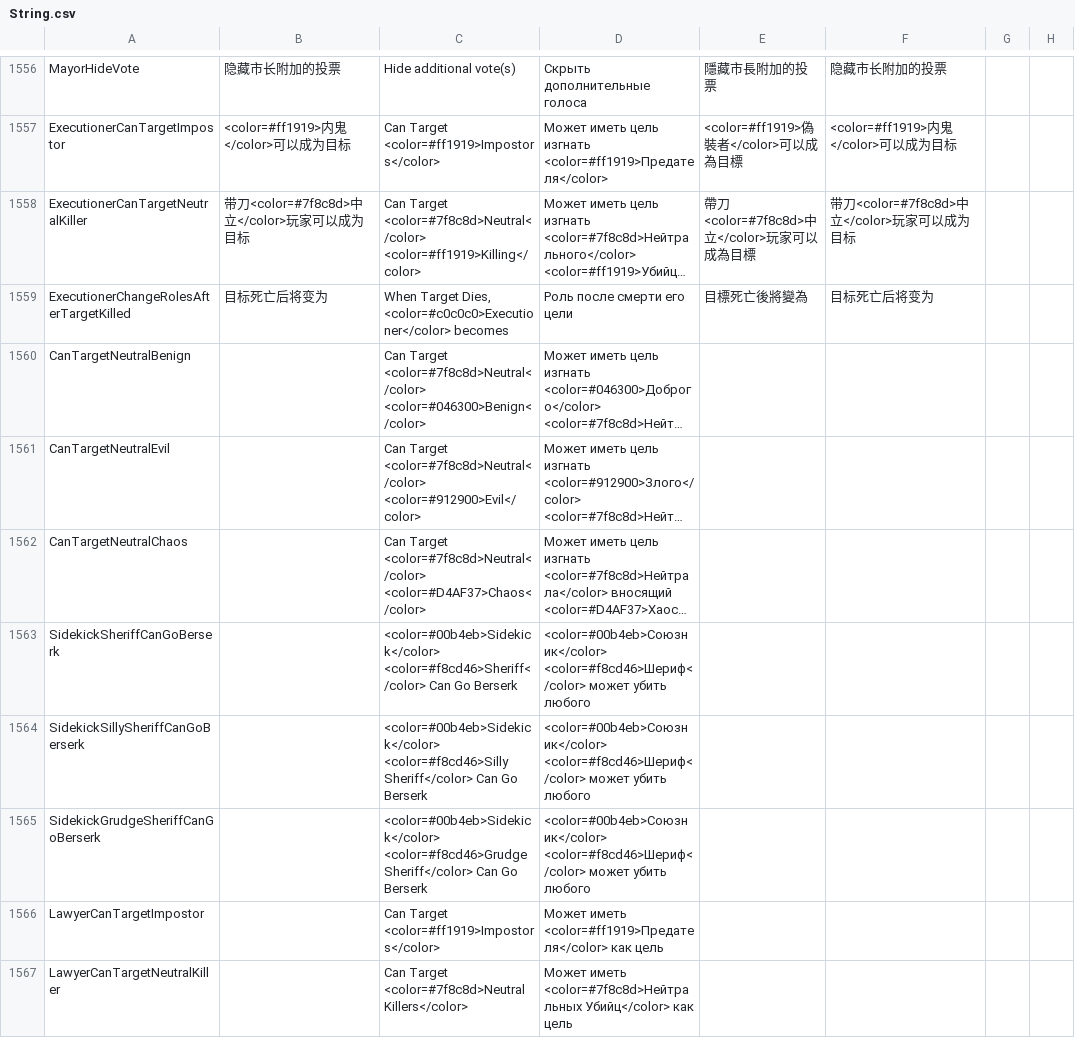
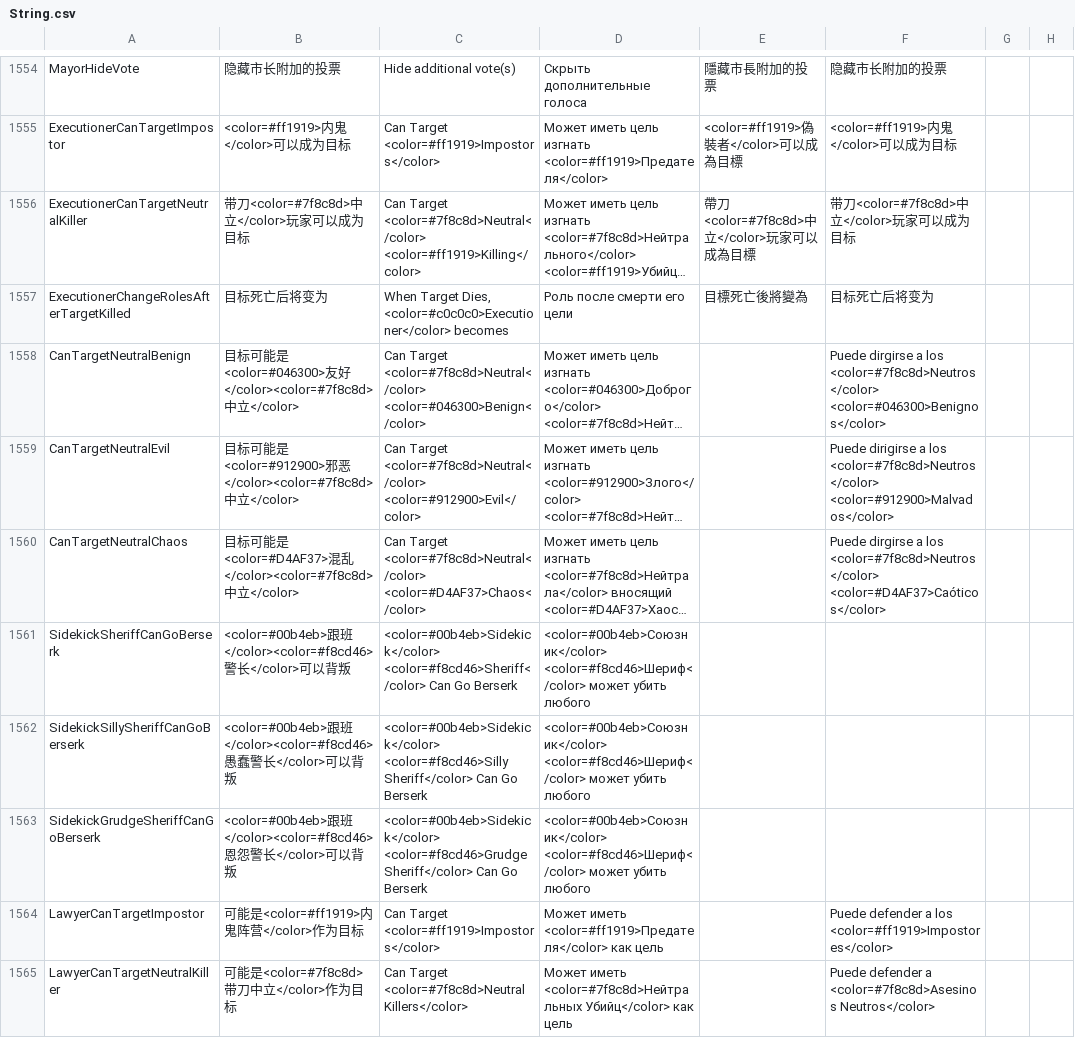
Before and after one commit to vdpcool/TOHEK, a CSV file: Resources/String.csv, drawn as a sheet; only a part is shown, gaps mark what is left out; long unchanged cells end in …; addresses are those after the commit; the diff covers the shown part only; the diff names each change by its address in the sheet, - before the commit and + after, or states it on an @@ line.

```diff
--- a/Resources/String.csv
+++ b/Resources/String.csv
-B1558: (empty)
+B1558: 目标可能是<color=#046300>友好</color><color=#7f8c8d>中立</color>
-F1558: (empty)
+F1558: Puede dirgirse a los <color=#7f8c8d>Neutros</color> <color=#046300>Benignos</color>
-B1559: (empty)
+B1559: 目标可能是<color=#912900>邪恶</color><color=#7f8c8d>中立</color>
-F1559: (empty)
+F1559: Puede dirigirse a los <color=#7f8c8d>Neutros</color> <color=#912900>Malvados</color>
-B1560: (empty)
+B1560: 目标可能是<color=#D4AF37>混乱</color><color=#7f8c8d>中立</color>
-F1560: (empty)
+F1560: Puede dirgirse a los <color=#7f8c8d>Neutros</color> <color=#D4AF37>Caóticos</color>
-B1561: (empty)
+B1561: <color=#00b4eb>跟班</color><color=#f8cd46>警长</color>可以背叛
-B1562: (empty)
+B1562: <color=#00b4eb>跟班</color><color=#f8cd46>愚蠢警长</color>可以背叛
-B1563: (empty)
+B1563: <color=#00b4eb>跟班</color><color=#f8cd46>恩怨警长</color>可以背叛
-B1564: (empty)
+B1564: 可能是<color=#ff1919>内鬼阵营</color>作为目标
-F1564: (empty)
+F1564: Puede defender a los <color=#ff1919>Impostores</color>
-B1565: (empty)
+B1565: 可能是<color=#7f8c8d>带刀中立</color>作为目标
-F1565: (empty)
+F1565: Puede defender a <color=#7f8c8d>Asesinos Neutros</color>
```
Also changed, not shown: 2 removed rows and 132 edited cells elsewhere in this file.
